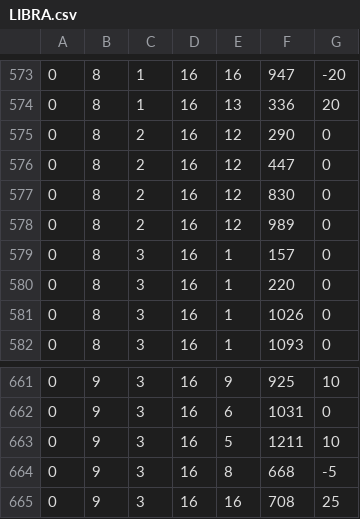
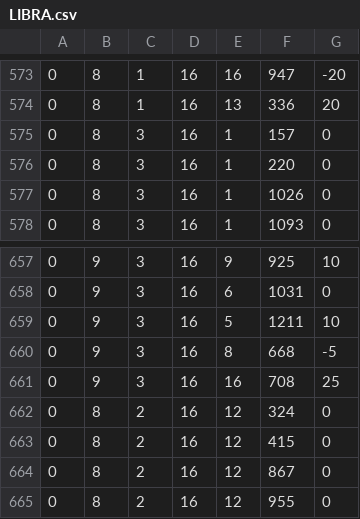
Before and after one commit to Harutaka-Tsujino/StarLight_Line, a CSV file: StarLight_Line/StageData/LIBRA.csv, drawn as a sheet; only a part is shown, gaps mark what is left out.

```diff
--- a/StarLight_Line/StageData/LIBRA.csv
+++ b/StarLight_Line/StageData/LIBRA.csv
@@ -574,6 +574,2 @@
 0,8,1,16,13,336,20
-0,8,2,16,12,290,0
-0,8,2,16,12,447,0
-0,8,2,16,12,830,0
-0,8,2,16,12,989,0
 0,8,3,16,1,157,0
@@ -665 +661,5 @@
 0,9,3,16,16,708,25
+0,8,2,16,12,324,0
+0,8,2,16,12,415,0
+0,8,2,16,12,867,0
+0,8,2,16,12,955,0
```
Also changed, not shown: StarLight_Line/SaveData/SaveData1.csv, StarLight_Line/SaveData/SaveData2.csv, 12 other files.
